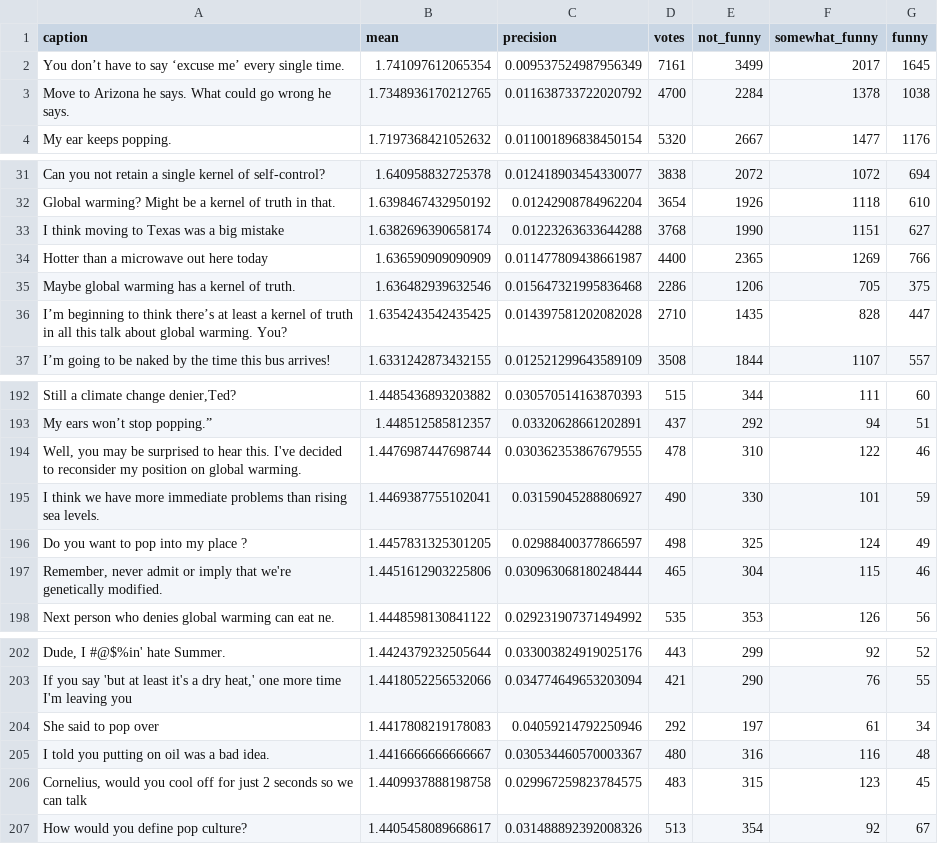
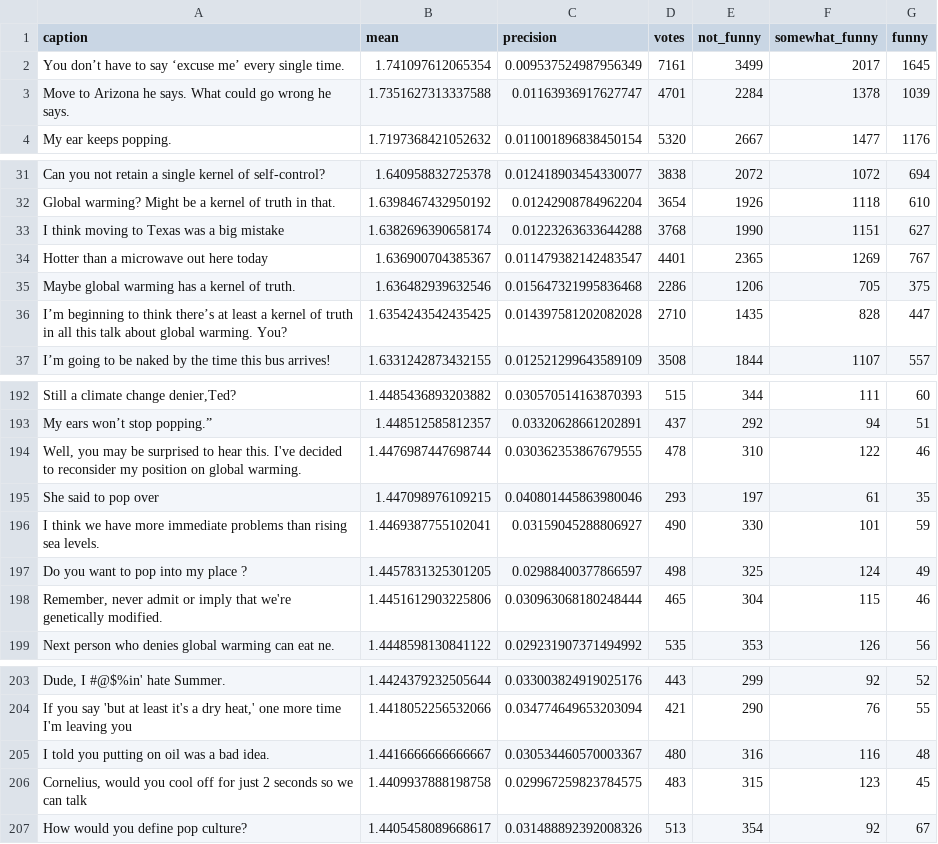
Before and after one commit to nextml/caption-contest-data, a CSV file: summaries/856.csv, drawn as a sheet; only a part is shown, gaps mark what is left out; removed rows and columns are numbered as before the commit, all else as after; the diff names each change by its address in the sheet, - before the commit and + after, or states it on an @@ line.

```diff
--- a/summaries/856.csv
+++ b/summaries/856.csv
-B3 (mean): 1.7348936170212765
+B3 (mean): 1.7351627313337588
-C3 (precision): 0.011638733722020792
+C3 (precision): 0.01163936917627747
-D3 (votes): 4700
+D3 (votes): 4701
-G3 (funny): 1038
+G3 (funny): 1039
-B34 (mean): 1.636590909090909
+B34 (mean): 1.636900704385367
-C34 (precision): 0.011477809438661987
+C34 (precision): 0.011479382142483547
-D34 (votes): 4400
+D34 (votes): 4401
-G34 (funny): 766
+G34 (funny): 767
+row 195: She said to pop over | 1.447098976109215 | 0.040801445863980046 | 293 | 197 | 61 | 35
-row 204: She said to pop over | 1.4417808219178083 | 0.04059214792250946 | 292 | 197 | 61 | 34
```
Also changed, not shown: 1 other file.
